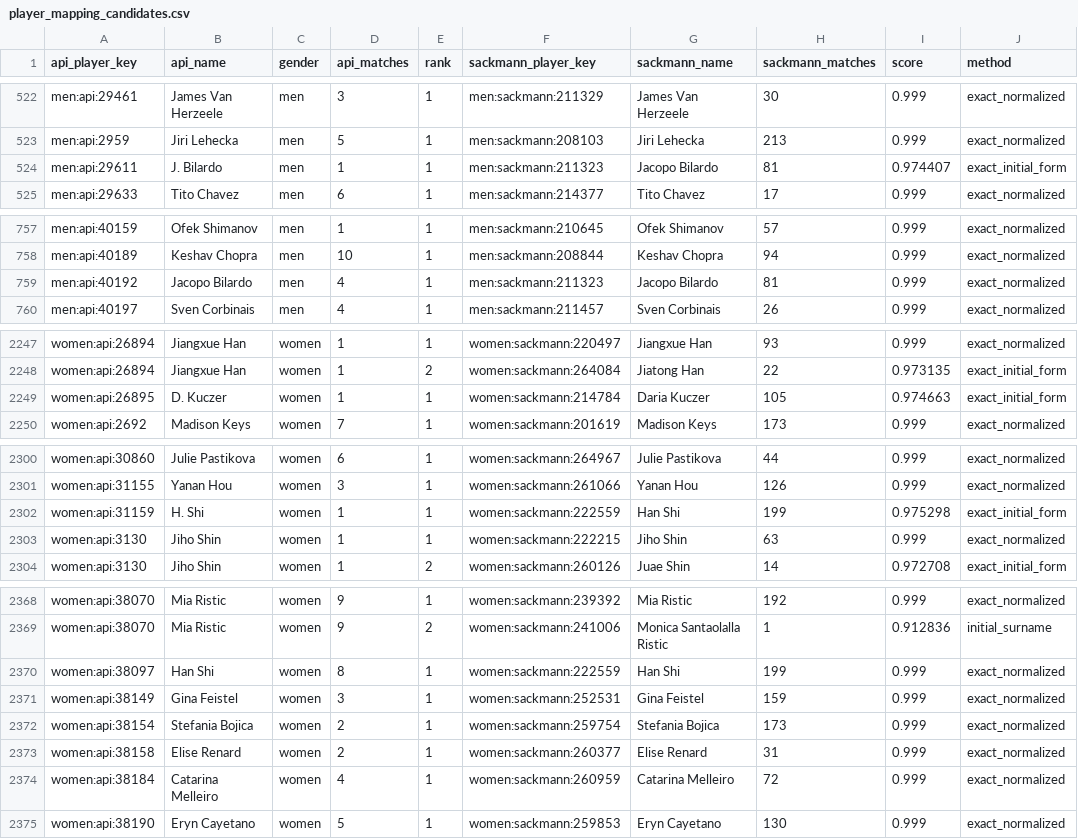
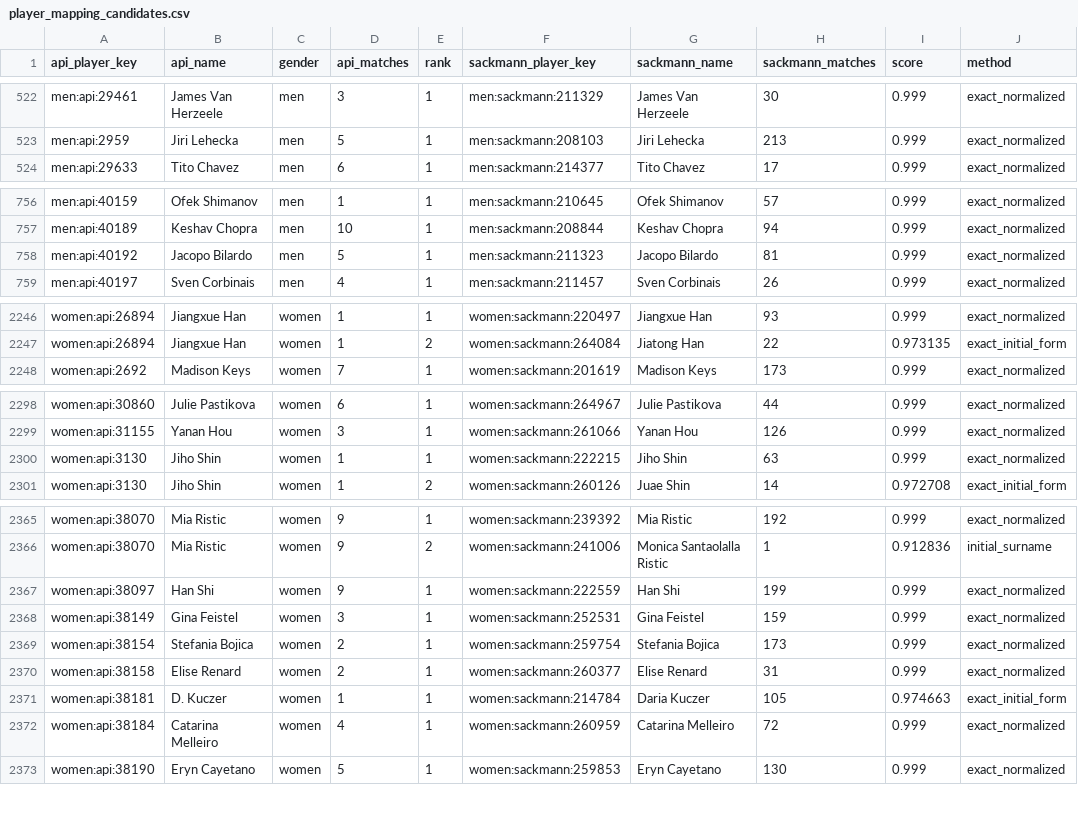
Before and after one commit to jakobm121/TLE, a CSV file: data/reports/api_tennis/player_mapping_candidates.csv, drawn as a sheet; only a part is shown, gaps mark what is left out.

```diff
--- a/data/reports/api_tennis/player_mapping_candidates.csv
+++ b/data/reports/api_tennis/player_mapping_candidates.csv
@@ -523,3 +523,2 @@ men:api:29461,James Van Herzeele,men,3,1,men:sackmann:211329,James Van Herzeele,
 men:api:2959,Jiri Lehecka,men,5,1,men:sackmann:208103,Jiri Lehecka,213,0.999,exact_normalized
-men:api:29611,J. Bilardo,men,1,1,men:sackmann:211323,Jacopo Bilardo,81,0.974407,exact_initial_form
 men:api:29633,Tito Chavez,men,6,1,men:sackmann:214377,Tito Chavez,17,0.999,exact_normalized
@@ -758,3 +757,3 @@ men:api:40159,Ofek Shimanov,men,1,1,men:sackmann:210645,Ofek Shimanov ,57,0.999,
 men:api:40189,Keshav Chopra,men,10,1,men:sackmann:208844,Keshav Chopra,94,0.999,exact_normalized
-men:api:40192,Jacopo Bilardo,men,4,1,men:sackmann:211323,Jacopo Bilardo,81,0.999,exact_normalized
+men:api:40192,Jacopo Bilardo,men,5,1,men:sackmann:211323,Jacopo Bilardo,81,0.999,exact_normalized
 men:api:40197,Sven Corbinais,men,4,1,men:sackmann:211457,Sven Corbinais,26,0.999,exact_normalized
@@ -2248,3 +2247,2 @@ women:api:26894,Jiangxue Han,women,1,1,women:sackmann:220497,Jiangxue Han,93,0.9
 women:api:26894,Jiangxue Han,women,1,2,women:sackmann:264084,Jiatong Han,22,0.973135,exact_initial_form
-women:api:26895,D. Kuczer,women,1,1,women:sackmann:214784,Daria Kuczer,105,0.974663,exact_initial_form
 women:api:2692,Madison Keys,women,7,1,women:sackmann:201619,Madison Keys,173,0.999,exact_normalized
@@ -2301,3 +2299,2 @@ women:api:30860,Julie Pastikova,women,6,1,women:sackmann:264967,Julie Pastikova,
 women:api:31155,Yanan Hou,women,3,1,women:sackmann:261066,Yanan Hou,126,0.999,exact_normalized
-women:api:31159,H. Shi,women,1,1,women:sackmann:222559,Han Shi,199,0.975298,exact_initial_form
 women:api:3130,Jiho Shin,women,1,1,women:sackmann:222215,Jiho Shin,63,0.999,exact_normalized
@@ -2369,3 +2366,3 @@ women:api:38070,Mia Ristic,women,9,1,women:sackmann:239392,Mia Ristic,192,0.999,
 women:api:38070,Mia Ristic,women,9,2,women:sackmann:241006,Monica Santaolalla Ristic,1,0.912836,initial_surname
-women:api:38097,Han Shi,women,8,1,women:sackmann:222559,Han Shi,199,0.999,exact_normalized
+women:api:38097,Han Shi,women,9,1,women:sackmann:222559,Han Shi,199,0.999,exact_normalized
 women:api:38149,Gina Feistel,women,3,1,women:sackmann:252531,Gina Feistel,159,0.999,exact_normalized
@@ -2373,2 +2370,3 @@ women:api:38154,Stefania Bojica,women,2,1,women:sackmann:259754,Stefania Bojica,
 women:api:38158,Elise Renard,women,2,1,women:sackmann:260377,Elise Renard,31,0.999,exact_normalized
+women:api:38181,D. Kuczer,women,1,1,women:sackmann:214784,Daria Kuczer,105,0.974663,exact_initial_form
 women:api:38184,Catarina Melleiro,women,4,1,women:sackmann:260959,Catarina Melleiro,72,0.999,exact_normalized
```
Also changed, not shown: 2 other files.
